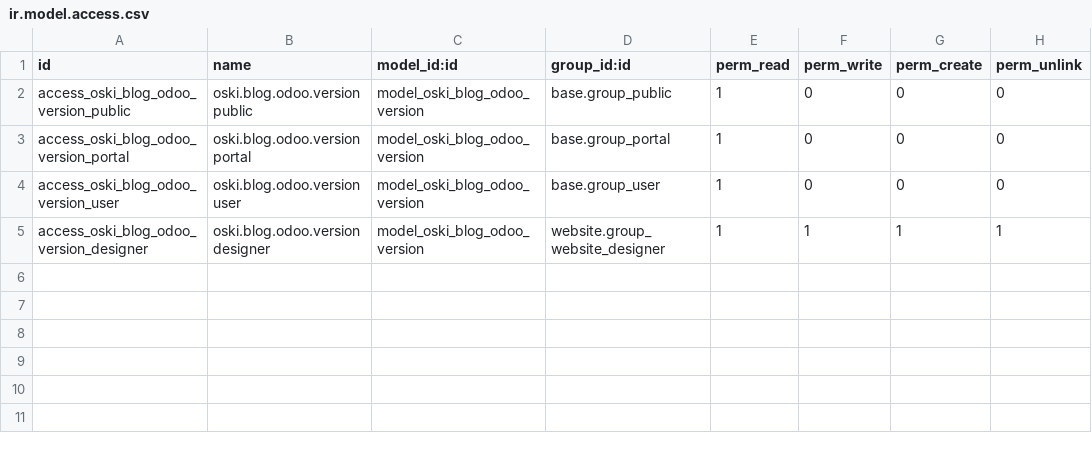
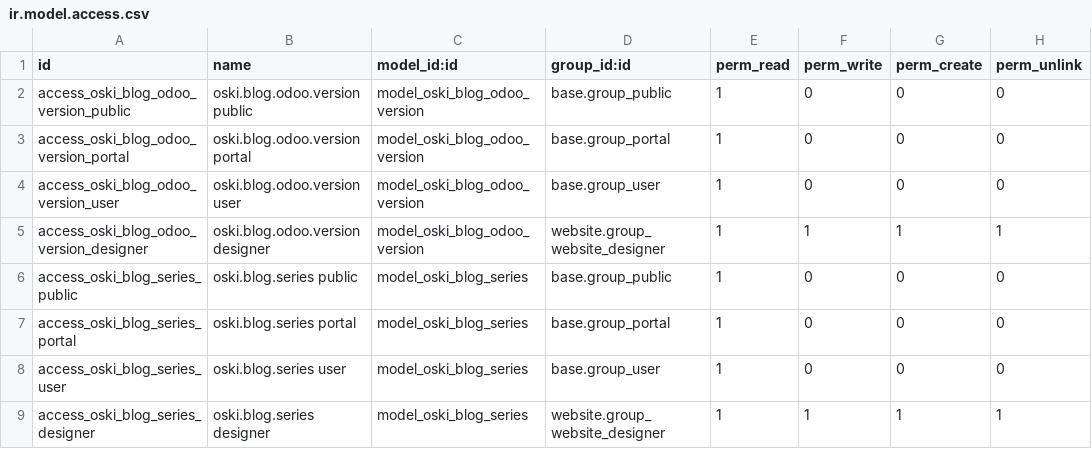
Before and after one commit to stagenie/odooskills-blog, a CSV file: modules/oski_blog_series/security/ir.model.access.csv, drawn as a sheet; the diff names each change by its address in the sheet, - before the commit and + after, or states it on an @@ line.

```diff
--- a/modules/oski_blog_series/security/ir.model.access.csv
+++ b/modules/oski_blog_series/security/ir.model.access.csv
+row 6: access_oski_blog_series_public | oski.blog.series public | model_oski_blog_series | base.group_public | 1 | 0 | 0 | 0
+row 7: access_oski_blog_series_portal | oski.blog.series portal | model_oski_blog_series | base.group_portal | 1 | 0 | 0 | 0
+row 8: access_oski_blog_series_user | oski.blog.series user | model_oski_blog_series | base.group_user | 1 | 0 | 0 | 0
+row 9: access_oski_blog_series_designer | oski.blog.series designer | model_oski_blog_series | website.group_website_designer | 1 | 1 | 1 | 1
```
Also changed, not shown: 5 other files.
